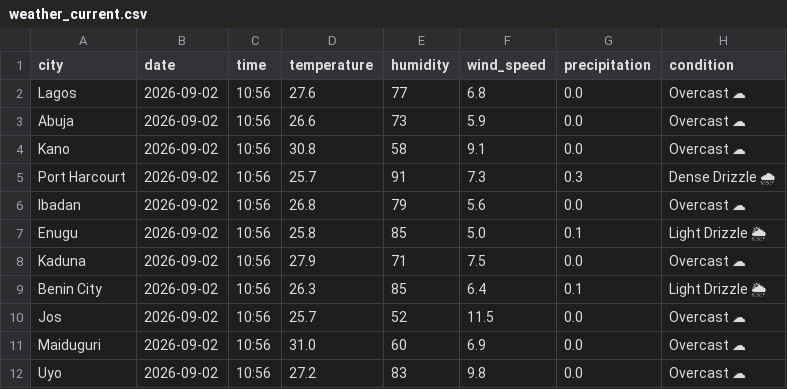
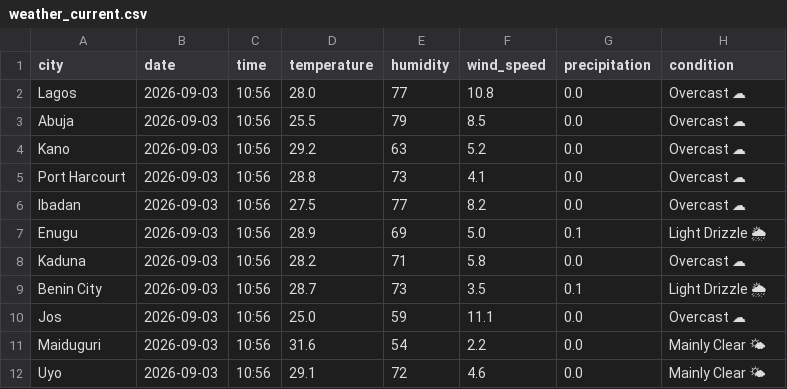
Before and after one commit to EddyEtesin/nigerian-weather-dashboard, a CSV file: weather_current.csv, drawn as a sheet; the diff names each change by its address in the sheet, - before the commit and + after, or states it on an @@ line.

```diff
--- a/weather_current.csv
+++ b/weather_current.csv
-B2:B12 (date): 2026-09-02
+B2:B12 (date): 2026-09-03
-D2 (temperature): 27.6
+D2 (temperature): 28.0
-F2 (wind_speed): 6.8
+F2 (wind_speed): 10.8
-D3 (temperature): 26.6
+D3 (temperature): 25.5
-E3 (humidity): 73
+E3 (humidity): 79
-F3 (wind_speed): 5.9
+F3 (wind_speed): 8.5
-D4 (temperature): 30.8
+D4 (temperature): 29.2
-E4 (humidity): 58
+E4 (humidity): 63
-F4 (wind_speed): 9.1
+F4 (wind_speed): 5.2
-D5 (temperature): 25.7
+D5 (temperature): 28.8
-E5 (humidity): 91
+E5 (humidity): 73
-F5 (wind_speed): 7.3
+F5 (wind_speed): 4.1
-G5 (precipitation): 0.3
+G5 (precipitation): 0.0
-H5 (condition): Dense Drizzle 🌧
+H5 (condition): Overcast ☁
-D6 (temperature): 26.8
+D6 (temperature): 27.5
-E6 (humidity): 79
+E6 (humidity): 77
-F6 (wind_speed): 5.6
+F6 (wind_speed): 8.2
-D7 (temperature): 25.8
+D7 (temperature): 28.9
-E7 (humidity): 85
+E7 (humidity): 69
-D8 (temperature): 27.9
+D8 (temperature): 28.2
-F8 (wind_speed): 7.5
+F8 (wind_speed): 5.8
-D9 (temperature): 26.3
+D9 (temperature): 28.7
-E9 (humidity): 85
+E9 (humidity): 73
-F9 (wind_speed): 6.4
+F9 (wind_speed): 3.5
-D10 (temperature): 25.7
+D10 (temperature): 25.0
-E10 (humidity): 52
+E10 (humidity): 59
-F10 (wind_speed): 11.5
+F10 (wind_speed): 11.1
-D11 (temperature): 31.0
+D11 (temperature): 31.6
-E11 (humidity): 60
+E11 (humidity): 54
-F11 (wind_speed): 6.9
+F11 (wind_speed): 2.2
-H11:H12 (condition): Overcast ☁
+H11:H12 (condition): Mainly Clear 🌤
-D12 (temperature): 27.2
+D12 (temperature): 29.1
-E12 (humidity): 83
+E12 (humidity): 72
-F12 (wind_speed): 9.8
+F12 (wind_speed): 4.6
```
Also changed, not shown: weather_forecast.csv.
